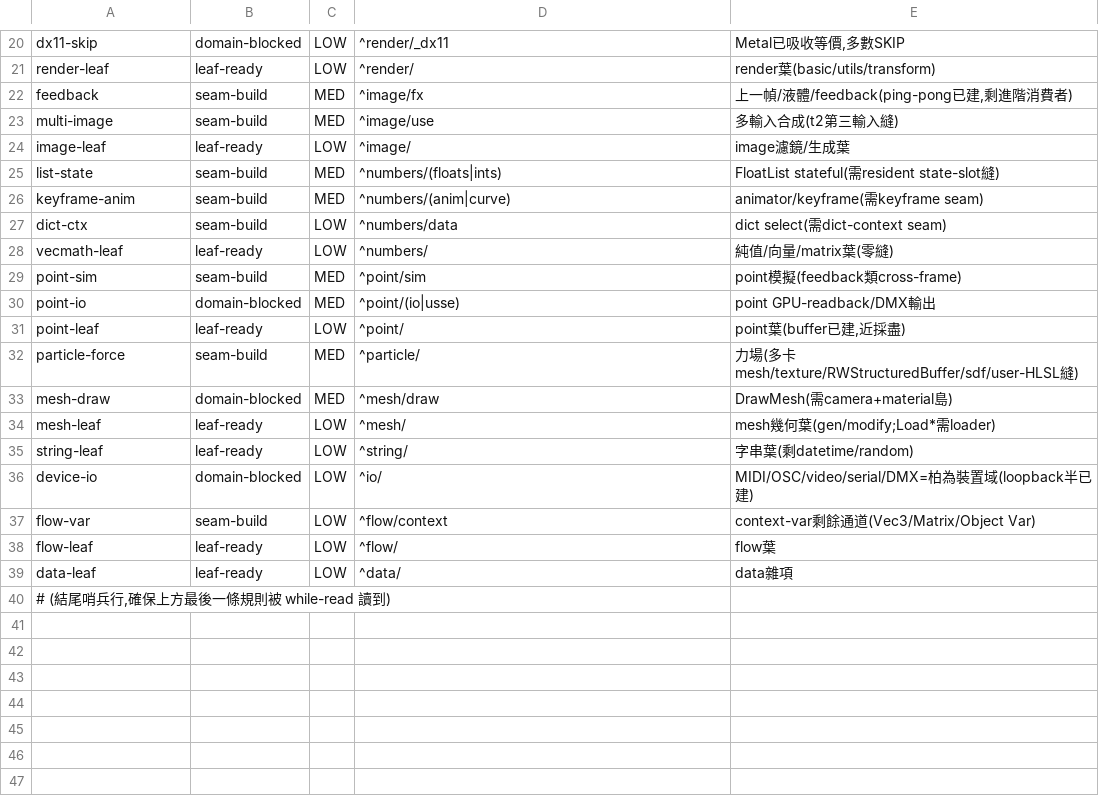
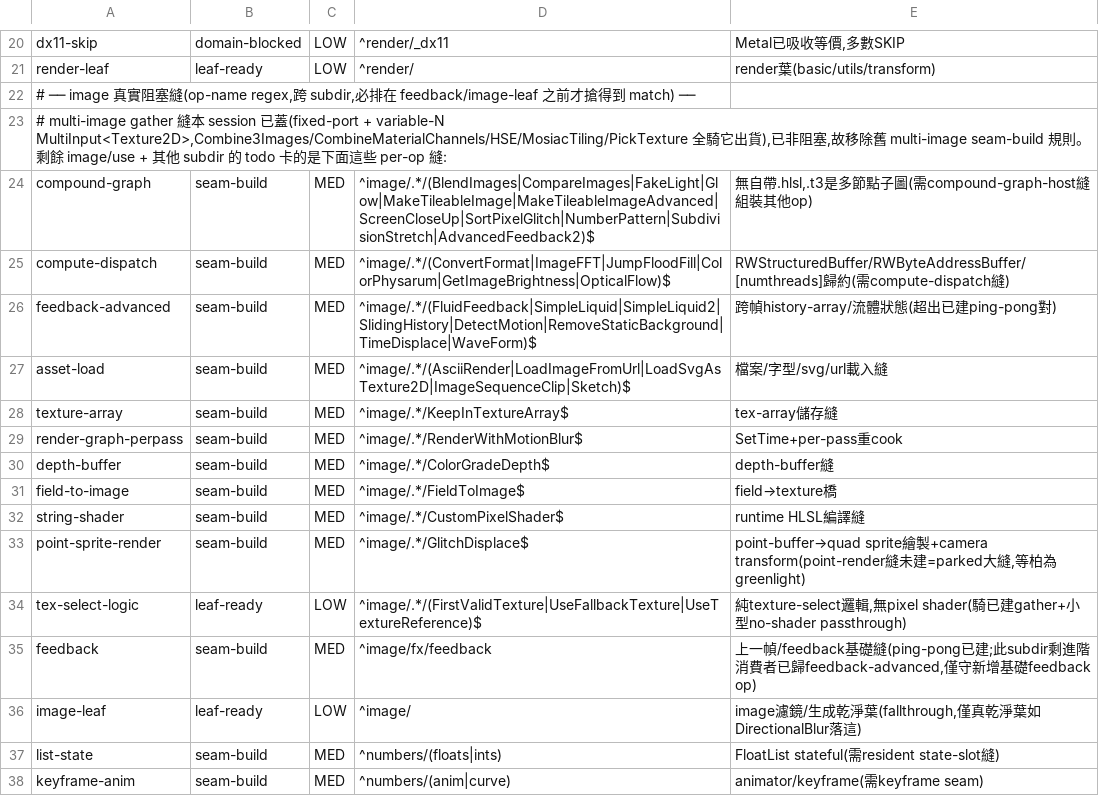
Before and after one commit to dog32903290/simple-world, a TSV file: tools/seam_map.tsv, drawn as a sheet; only a part is shown, gaps mark what is left out; the shorter side is filled out with more unchanged rows.

```diff
--- a/tools/seam_map.tsv
+++ b/tools/seam_map.tsv
@@ -21,5 +21,17 @@ dx11-skip	domain-blocked	LOW	^render/_dx11	Metal已吸收等價,多數SKIP
 render-leaf	leaf-ready	LOW	^render/	render葉(basic/utils/transform)
-feedback	seam-build	MED	^image/fx	上一幀/液體/feedback(ping-pong已建,剩進階消費者)
-multi-image	seam-build	MED	^image/use	多輸入合成(t2第三輸入縫)
-image-leaf	leaf-ready	LOW	^image/	image濾鏡/生成葉
+# ── image 真實阻塞縫(op-name regex,跨 subdir,必排在 feedback/image-leaf 之前才搶得到 match) ──
+# multi-image gather 縫本 session 已蓋(fixed-port + variable-N MultiInput<Texture2D>,Combine3Images/CombineMaterialChannels/HSE/MosiacTiling/PickTexture 全騎它出貨),已非阻塞,故移除舊 multi-image seam-build 規則。剩餘 image/use + 其他 subdir 的 todo 卡的是下面這些 per-op 縫:
+compound-graph	seam-build	MED	^image/.*/(BlendImages|CompareImages|FakeLight|Glow|MakeTileableImage|MakeTileableImageAdvanced|ScreenCloseUp|SortPixelGlitch|NumberPattern|SubdivisionStretch|AdvancedFeedback2)$	無自帶.hlsl,.t3是多節點子圖(需compound-graph-host縫組裝其他op)
+compute-dispatch	seam-build	MED	^image/.*/(ConvertFormat|ImageFFT|JumpFloodFill|ColorPhysarum|GetImageBrightness|OpticalFlow)$	RWStructuredBuffer/RWByteAddressBuffer/[numthreads]歸約(需compute-dispatch縫)
+feedback-advanced	seam-build	MED	^image/.*/(FluidFeedback|SimpleLiquid|SimpleLiquid2|SlidingHistory|DetectMotion|RemoveStaticBackground|TimeDisplace|WaveForm)$	跨幀history-array/流體狀態(超出已建ping-pong對)
+asset-load	seam-build	MED	^image/.*/(AsciiRender|LoadImageFromUrl|LoadSvgAsTexture2D|ImageSequenceClip|Sketch)$	檔案/字型/svg/url載入縫
+texture-array	seam-build	MED	^image/.*/KeepInTextureArray$	tex-array儲存縫
+render-graph-perpass	seam-build	MED	^image/.*/RenderWithMotionBlur$	SetTime+per-pass重cook
+depth-buffer	seam-build	MED	^image/.*/ColorGradeDepth$	depth-buffer縫
+field-to-image	seam-build	MED	^image/.*/FieldToImage$	field→texture橋
+string-shader	seam-build	MED	^image/.*/CustomPixelShader$	runtime HLSL編譯縫
+point-sprite-render	seam-build	MED	^image/.*/GlitchDisplace$	point-buffer→quad sprite繪製+camera transform(point-render縫未建=parked大縫,等柏為greenlight)
+tex-select-logic	leaf-ready	LOW	^image/.*/(FirstValidTexture|UseFallbackTexture|UseTextureReference)$	純texture-select邏輯,無pixel shader(騎已建gather+小型no-shader passthrough)
+feedback	seam-build	MED	^image/fx/feedback	上一幀/feedback基礎縫(ping-pong已建;此subdir剩進階消費者已歸feedback-advanced,僅守新增基礎feedback op)
+image-leaf	leaf-ready	LOW	^image/	image濾鏡/生成乾淨葉(fallthrough,僅真乾淨葉如DirectionalBlur落這)
 list-state	seam-build	MED	^numbers/(floats|ints)	FloatList stateful(需resident state-slot縫)
```
